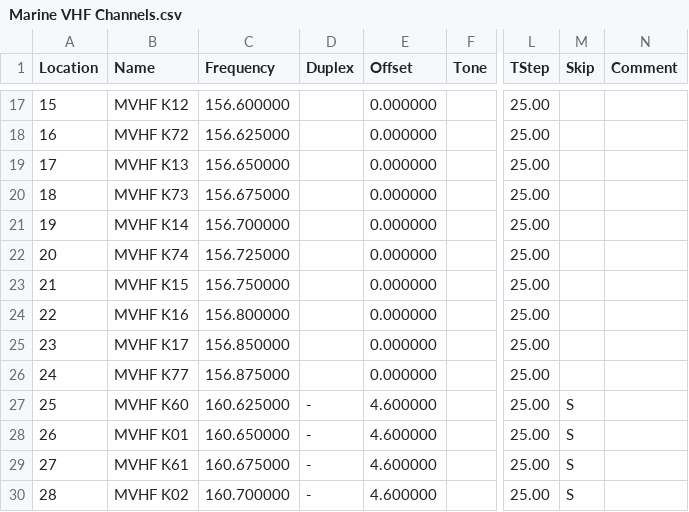
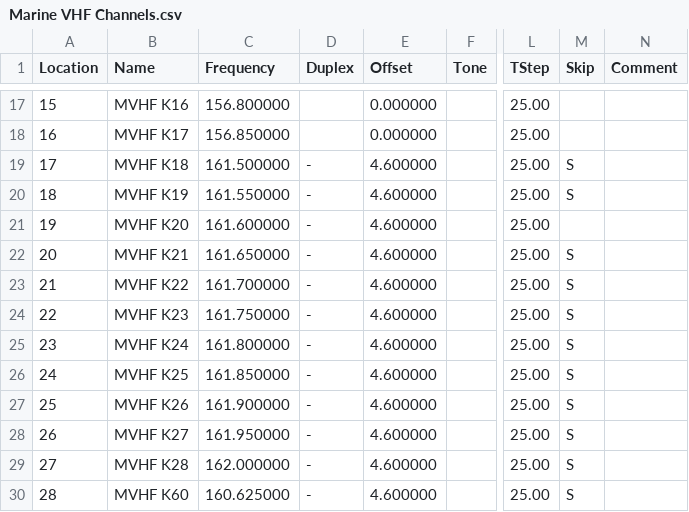
Before and after one commit to kk7ds/chirp, a CSV file: stock_configs/Marine VHF Channels.csv, drawn as a sheet; only a part is shown, gaps mark what is left out; the diff covers the shown part only; the diff names each change by its address in the sheet, - before the commit and + after, or states it on an @@ line.

```diff
--- a/stock_configs/Marine VHF Channels.csv
+++ b/stock_configs/Marine VHF Channels.csv
-B17 (Name): MVHF K12
+B17 (Name): MVHF K16
-C17 (Frequency): 156.600000
+C17 (Frequency): 156.800000
-B18 (Name): MVHF K72
+B18 (Name): MVHF K17
-C18 (Frequency): 156.625000
+C18 (Frequency): 156.850000
-B19 (Name): MVHF K13
+B19 (Name): MVHF K18
-C19 (Frequency): 156.650000
+C19 (Frequency): 161.500000
-D19:D26 (Duplex): (empty)
+D19:D26 (Duplex): -
-E19:E26 (Offset): 0.000000
+E19:E26 (Offset): 4.600000
-M19:M20 (Skip): (empty)
+M19:M20 (Skip): S
-B20 (Name): MVHF K73
+B20 (Name): MVHF K19
-C20 (Frequency): 156.675000
+C20 (Frequency): 161.550000
-B21 (Name): MVHF K14
+B21 (Name): MVHF K20
-C21 (Frequency): 156.700000
+C21 (Frequency): 161.600000
-B22 (Name): MVHF K74
+B22 (Name): MVHF K21
-C22 (Frequency): 156.725000
+C22 (Frequency): 161.650000
-M22:M26 (Skip): (empty)
+M22:M26 (Skip): S
-B23 (Name): MVHF K15
+B23 (Name): MVHF K22
-C23 (Frequency): 156.750000
+C23 (Frequency): 161.700000
-B24 (Name): MVHF K16
+B24 (Name): MVHF K23
-C24 (Frequency): 156.800000
+C24 (Frequency): 161.750000
-B25 (Name): MVHF K17
+B25 (Name): MVHF K24
-C25 (Frequency): 156.850000
+C25 (Frequency): 161.800000
-B26 (Name): MVHF K77
+B26 (Name): MVHF K25
-C26 (Frequency): 156.875000
+C26 (Frequency): 161.850000
-B27 (Name): MVHF K60
+B27 (Name): MVHF K26
-C27 (Frequency): 160.625000
+C27 (Frequency): 161.900000
-B28 (Name): MVHF K01
+B28 (Name): MVHF K27
-C28 (Frequency): 160.650000
+C28 (Frequency): 161.950000
-B29 (Name): MVHF K61
+B29 (Name): MVHF K28
-C29 (Frequency): 160.675000
+C29 (Frequency): 162.000000
-B30 (Name): MVHF K02
+B30 (Name): MVHF K60
-C30 (Frequency): 160.700000
+C30 (Frequency): 160.625000
```
Also changed, not shown: 143 edited cells elsewhere in this file.
